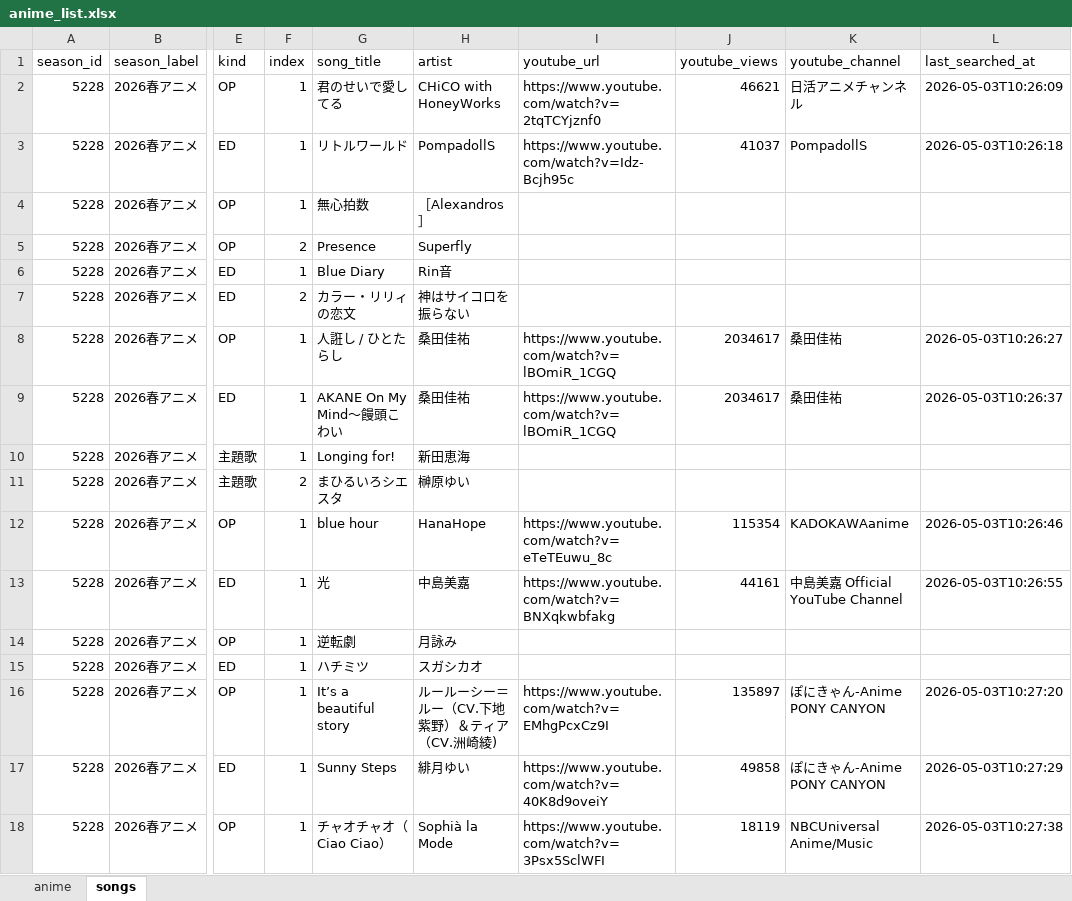
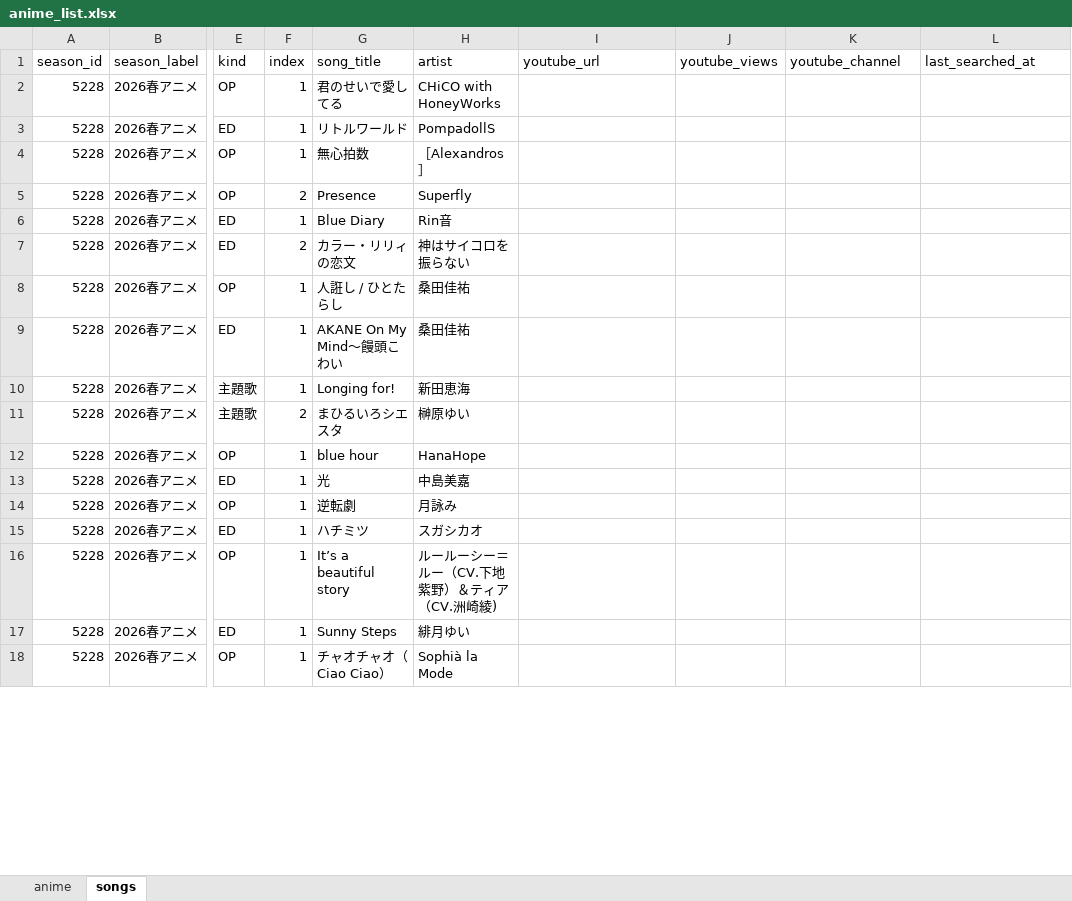
Before and after one commit to kageug/anime-list-updater, an Excel workbook: data/anime_list.xlsx, sheet songs, drawn as a sheet; only a part is shown, gaps mark what is left out; values as stored, in another font and other column widths than the file's, no borders; the diff covers the shown part only; the diff names each change by its address in the sheet, - before the commit and + after, or states it on an @@ line.

Commit message:
auto: anime list update 2026-05-10

```diff
--- a/data/anime_list.xlsx (sheet songs)
+++ b/data/anime_list.xlsx (sheet songs)
-I2 (youtube_url): https://www.youtube.com/watch?v=2tqTCYjznf0
+I2 (youtube_url): (empty)
-J2 (youtube_views): 46621
+J2 (youtube_views): (empty)
-K2 (youtube_channel): 日活アニメチャンネル
+K2 (youtube_channel): (empty)
-L2 (last_searched_at): 2026-05-03T10:26:09
+L2 (last_searched_at): (empty)
-I3 (youtube_url): https://www.youtube.com/watch?v=Idz-Bcjh95c
+I3 (youtube_url): (empty)
-J3 (youtube_views): 41037
+J3 (youtube_views): (empty)
-K3 (youtube_channel): PompadollS
+K3 (youtube_channel): (empty)
-L3 (last_searched_at): 2026-05-03T10:26:18
+L3 (last_searched_at): (empty)
-I8:I9 (youtube_url): https://www.youtube.com/watch?v=lBOmiR_1CGQ
+I8:I9 (youtube_url): (empty)
-J8:J9 (youtube_views): 2034617
+J8:J9 (youtube_views): (empty)
-K8:K9 (youtube_channel): 桑田佳祐
+K8:K9 (youtube_channel): (empty)
-L8 (last_searched_at): 2026-05-03T10:26:27
+L8 (last_searched_at): (empty)
-L9 (last_searched_at): 2026-05-03T10:26:37
+L9 (last_searched_at): (empty)
-I12 (youtube_url): https://www.youtube.com/watch?v=eTeTEuwu_8c
+I12 (youtube_url): (empty)
-J12 (youtube_views): 115354
+J12 (youtube_views): (empty)
-K12 (youtube_channel): KADOKAWAanime
+K12 (youtube_channel): (empty)
-L12 (last_searched_at): 2026-05-03T10:26:46
+L12 (last_searched_at): (empty)
-I13 (youtube_url): https://www.youtube.com/watch?v=BNXqkwbfakg
+I13 (youtube_url): (empty)
-J13 (youtube_views): 44161
+J13 (youtube_views): (empty)
-K13 (youtube_channel): 中島美嘉 Official YouTube Channel
+K13 (youtube_channel): (empty)
-L13 (last_searched_at): 2026-05-03T10:26:55
+L13 (last_searched_at): (empty)
-I16 (youtube_url): https://www.youtube.com/watch?v=EMhgPcxCz9I
+I16 (youtube_url): (empty)
-J16 (youtube_views): 135897
+J16 (youtube_views): (empty)
-K16:K17 (youtube_channel): ぽにきゃん-Anime PONY CANYON
+K16:K17 (youtube_channel): (empty)
-L16 (last_searched_at): 2026-05-03T10:27:20
+L16 (last_searched_at): (empty)
-I17 (youtube_url): https://www.youtube.com/watch?v=40K8d9oveiY
+I17 (youtube_url): (empty)
-J17 (youtube_views): 49858
+J17 (youtube_views): (empty)
-L17 (last_searched_at): 2026-05-03T10:27:29
+L17 (last_searched_at): (empty)
-I18 (youtube_url): https://www.youtube.com/watch?v=3Psx5SclWFI
+I18 (youtube_url): (empty)
-J18 (youtube_views): 18119
+J18 (youtube_views): (empty)
-K18 (youtube_channel): NBCUniversal Anime/Music
+K18 (youtube_channel): (empty)
-L18 (last_searched_at): 2026-05-03T10:27:38
+L18 (last_searched_at): (empty)
```
Also changed, not shown: 4 edited cells elsewhere in this sheet, 2 other files.
